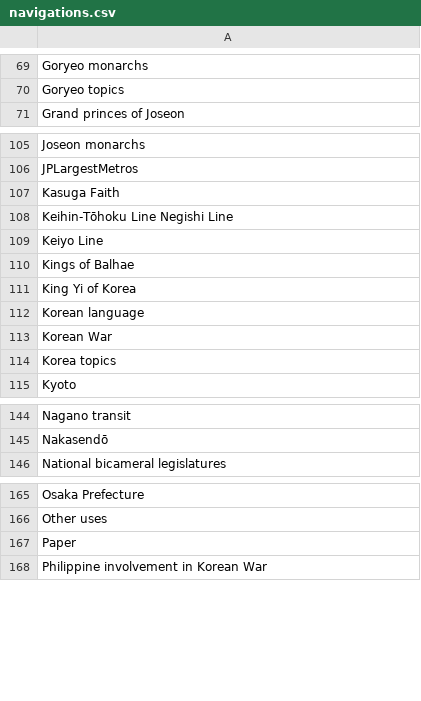
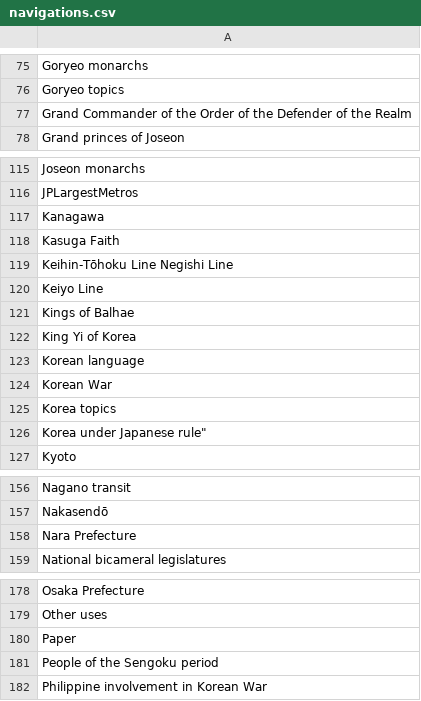
Before and after one commit to szabgab/wikipedia-to-epub.rs, a CSV file: src/navigations.csv, drawn as a sheet; only a part is shown, gaps mark what is left out; the diff covers the shown part only; the diff names each change by its address in the sheet, - before the commit and + after, or states it on an @@ line.

```diff
--- a/src/navigations.csv
+++ b/src/navigations.csv
+row 77: Grand Commander of the Order of the Defender of the Realm
+row 117: Kanagawa
+row 126: Korea under Japanese rule"
+row 158: Nara Prefecture
+row 181: People of the Sengoku period
```
Also changed, not shown: 12 added rows elsewhere in this file, src/silent.csv.
